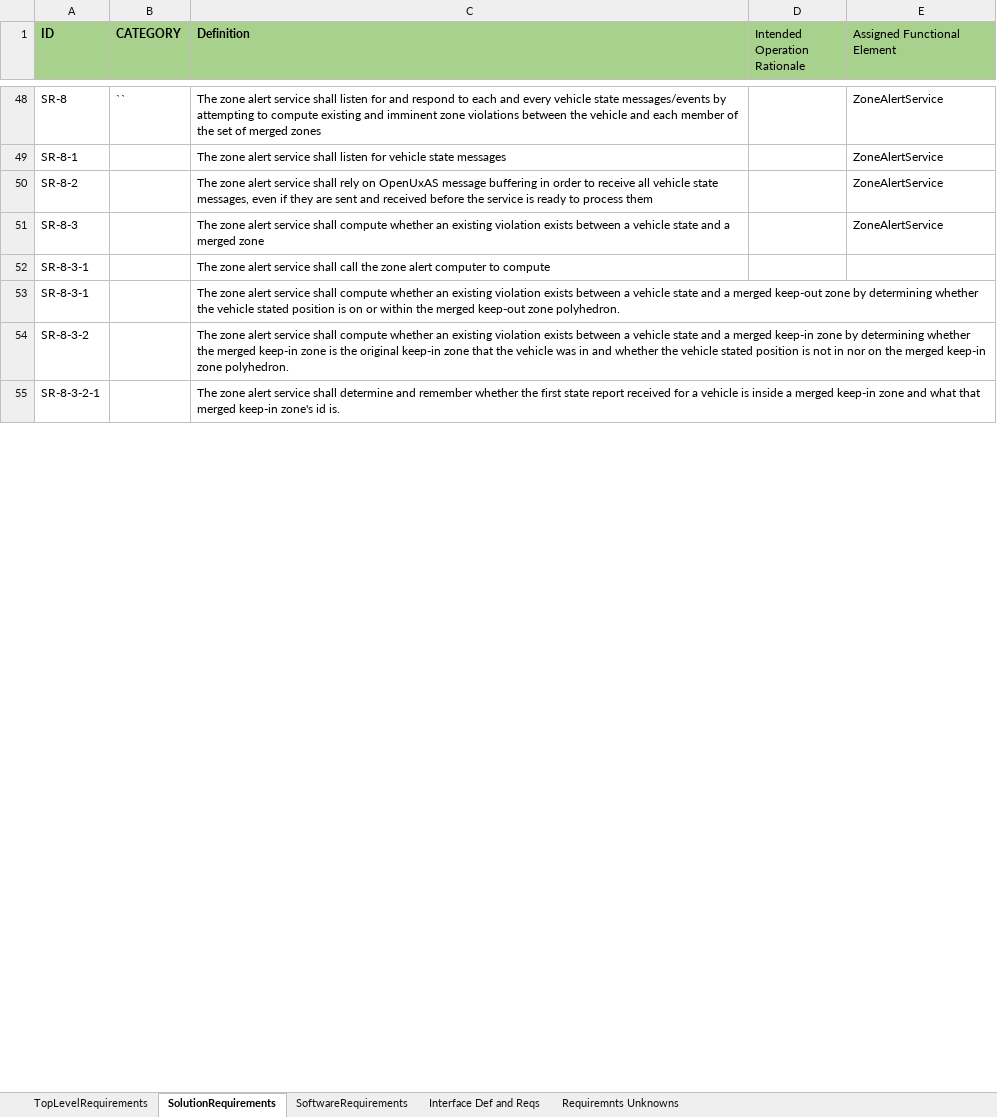
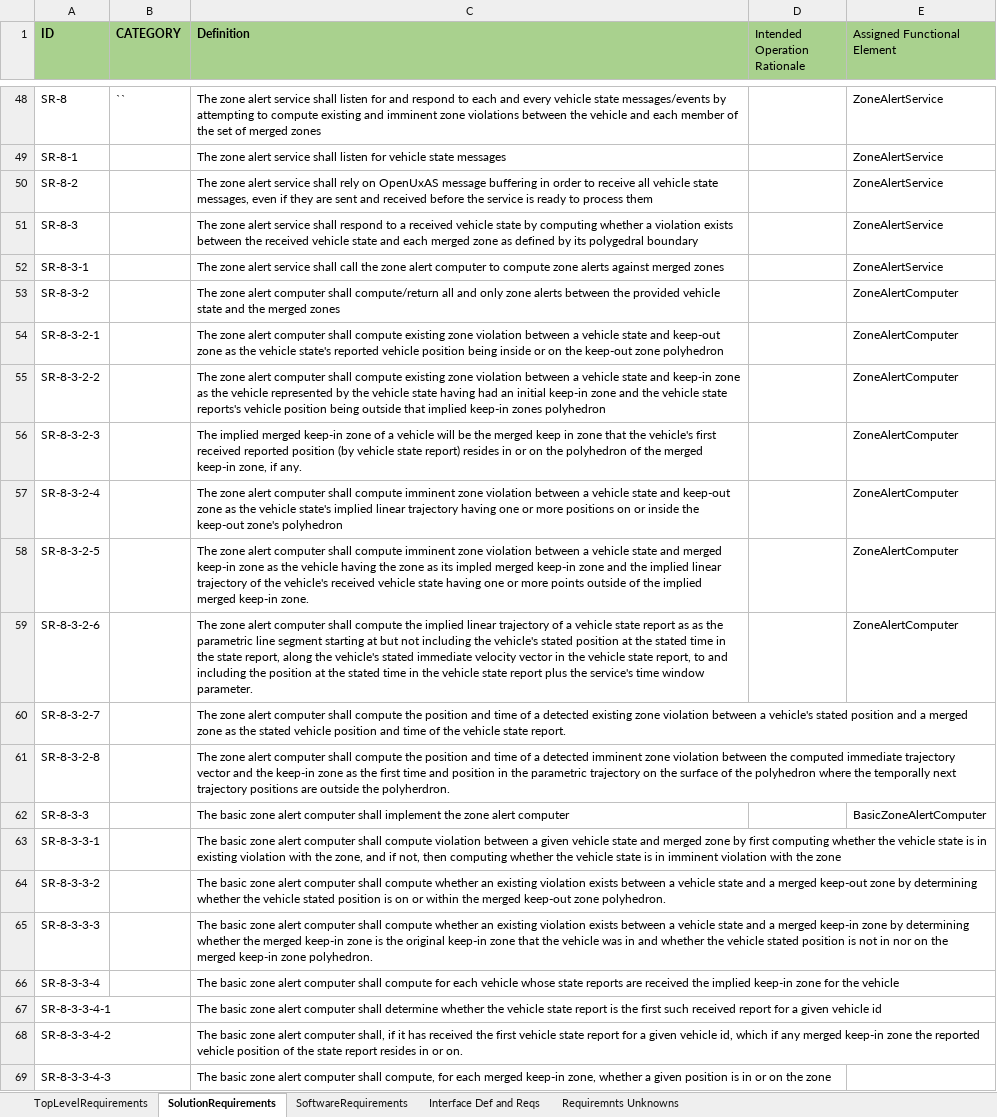
Before and after one commit to jrowanhill/OpenUxAS-ZoneAlert, an Excel workbook: doc/assurance/ZoneAlertService/3-Specification/A-Requirements/requirements.xlsx, sheet SolutionRequirements, drawn as a sheet; only a part is shown, gaps mark what is left out; values as stored, in another font and other column widths than the file's, no borders; removed rows and columns are numbered as before the commit, all else as after; the diff covers the shown part only; the diff names each change by its address in the sheet, - before the commit and + after, or states it on an @@ line.

Commit message:
Update to requirements to refine model of work and  account for the Zone Violation Computer model.

```diff
--- a/doc/assurance/ZoneAlertService/3-Specification/A-Requirements/requirements.xlsx (sheet SolutionRequirements)
+++ b/doc/assurance/ZoneAlertService/3-Specification/A-Requirements/requirements.xlsx (sheet SolutionRequirements)
-C51 (Definition): …service shall compute whether an existing violation exists between a vehicle state and a merged zone
+C51 (Definition): …service shall respond to a received vehicle state by computing whether a violation exists between the received vehicle state and each merged zone as defined by its polygedral boundary
-C52 (Definition): …to compute
+C52 (Definition): …to compute zone alerts against merged zones
-E52 (Assigned Functional Element): (empty)
+E52 (Assigned Functional Element): ZoneAlertService
-row 53: SR-8-3-1 |  | The zone alert service shall compute whether an existing violation exists between a vehicle state and a merged keep-out zone by determining whether the vehicle stated position is on or within the merged keep-out zone polyhedron.
-C53 (Definition): …zone alert service shall compute whether an existing violation exists between a vehicle state and a merged keep-in zone by determining whether the merged keep-in zone is the original keep-in zone that the vehicle was in and whether the vehicle stated position is not in nor on the merged keep-in zone polyhedron.
+C53 (Definition): …zone alert computer shall compute/return all and only zone alerts between the provided vehicle state and the merged zones
-E53:E54 (Assigned Functional Element): (empty)
+E53:E54 (Assigned Functional Element): ZoneAlertComputer
-C54 (Definition): …zone alert service shall determine and remember whether the first state report received for a vehicle is inside a merged keep-in zone and what that merged keep-in zone's id is.
+C54 (Definition): …zone alert computer shall compute existing zone violation between a vehicle state and keep-out zone as the vehicle state's reported vehicle position being inside or on the keep-out zone polyhedron
+row 55: SR-8-3-2-2 |  | The zone alert computer shall compute existing zone violation between a vehicle state and keep-in zone as the vehicle represented by the vehicle state having had an initial keep-in zone and the vehicle state reports's vehicle position being outside that implied keep-in zones polyhedron |  | ZoneAlertComputer
+row 56: SR-8-3-2-3 |  | The implied merged keep-in zone of a vehicle will be the merged keep in zone that the vehicle's first received reported position (by vehicle state report) resides in or on the polyhedron of the merged keep-in zone, if any. |  | ZoneAlertComputer
+row 57: SR-8-3-2-4 |  | The zone alert computer shall compute imminent zone violation between a vehicle state and keep-out zone as the vehicle state's implied linear trajectory having one or more positions on or inside the keep-out zone's polyhedron |  | ZoneAlertComputer
+row 58: SR-8-3-2-5 |  | The zone alert computer shall compute imminent zone violation between a vehicle state and merged keep-in zone as the vehicle having the zone as its impled merged keep-in zone and the implied linear trajectory of the vehicle's received vehicle state having one or more points outside of the implied merged keep-in zone. |  | ZoneAlertComputer
+row 59: SR-8-3-2-6 |  | The zone alert computer shall compute the implied linear trajectory of a vehicle state report as as the parametric line segment starting at but not including the vehicle's stated position at the stated time in the state report, along the vehicle's stated immediate velocity vector in the vehicle state report, to and including the position at the stated time in the vehicle state report plus the service's time window parameter. |  | ZoneAlertComputer
+row 60: SR-8-3-2-7 |  | The zone alert computer shall compute the position and time of a detected existing zone violation between a vehicle's stated position and a merged zone as the stated vehicle position and time of the vehicle state report.
+row 61: SR-8-3-2-8 |  | The zone alert computer shall compute the position and time of a detected imminent zone violation between the computed immediate trajectory vector and the keep-in zone as the first time and position in the parametric trajectory on the surface of the polyhedron where the temporally next trajectory positions are outside the polyherdron.
+row 62: SR-8-3-3 |  | The basic zone alert computer shall implement the zone alert computer |  | BasicZoneAlertComputer
+row 63: SR-8-3-3-1 |  | The basic zone alert computer shall compute violation between a given vehicle state and merged zone by first computing whether the vehicle state is in existing violation with the zone, and if not, then computing whether the vehicle state is in imminent violation with the zone
+row 64: SR-8-3-3-2 |  | The basic zone alert computer shall compute whether an existing violation exists between a vehicle state and a merged keep-out zone by determining whether the vehicle stated position is on or within the merged keep-out zone polyhedron.
+row 65: SR-8-3-3-3 |  | The basic zone alert computer shall compute whether an existing violation exists between a vehicle state and a merged keep-in zone by determining whether the merged keep-in zone is the original keep-in zone that the vehicle was in and whether the vehicle stated position is not in nor on the merged keep-in zone polyhedron.
+row 66: SR-8-3-3-4 |  | The basic zone alert computer shall compute for each vehicle whose state reports are received the implied keep-in zone for the vehicle
+row 67: SR-8-3-3-4-1 |  | The basic zone alert computer shall determine whether the vehicle state report is the first such received report for a given vehicle id
+row 68: SR-8-3-3-4-2 |  | The basic zone alert computer shall, if it has received the first vehicle state report for a given vehicle id, which if any merged keep-in zone the reported vehicle position of the state report resides in or on.
+row 69: SR-8-3-3-4-3 |  | The basic zone alert computer shall compute, for each merged keep-in zone, whether a given position is in or on the zone
```
Also changed, not shown: 7 added rows, 7 removed rows and 12 edited cells elsewhere in this sheet, 3 other files.
